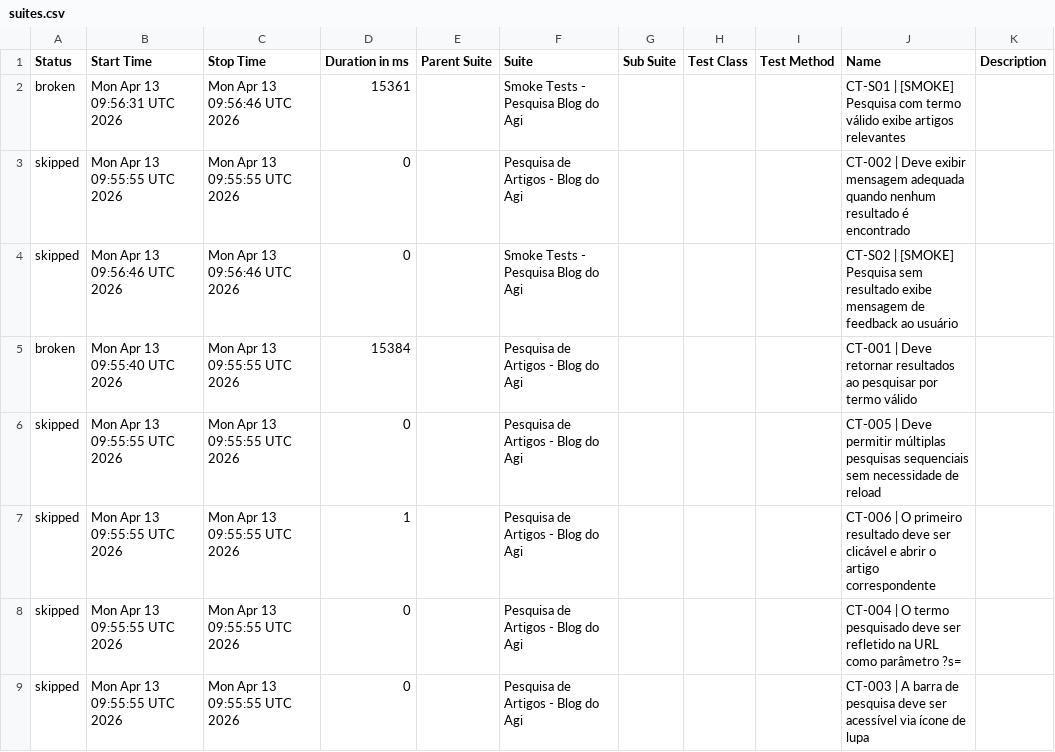
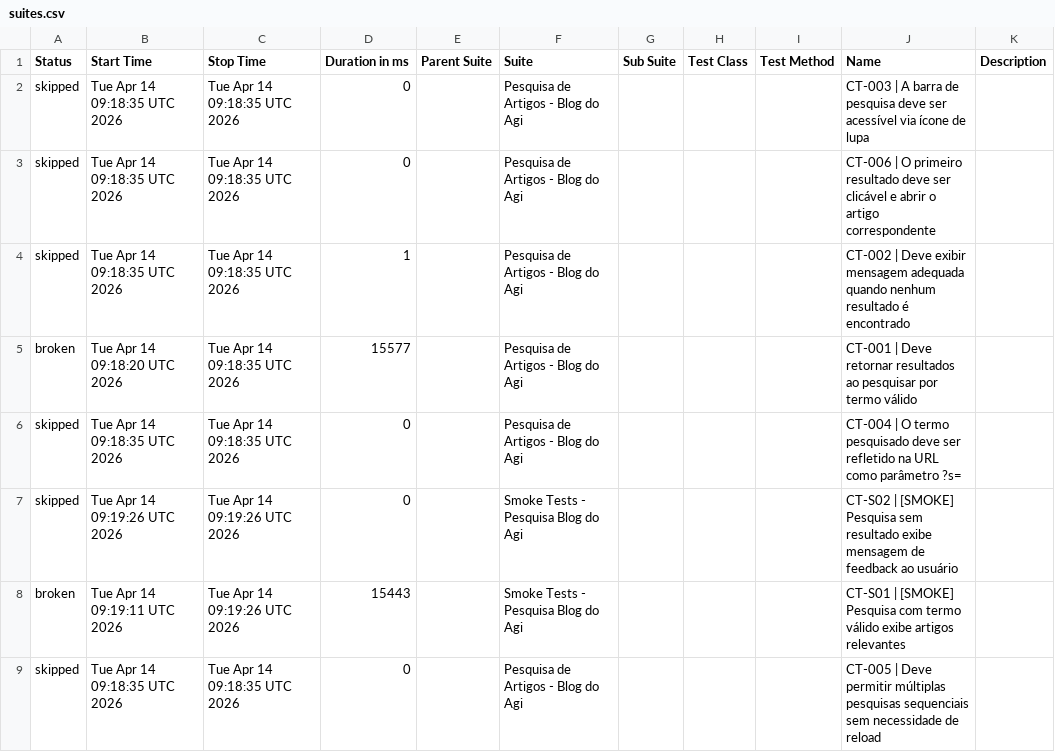
Before and after one commit to FranciscoGeorgeR/blogdoagi-cypress-tests, a CSV file: data/suites.csv, drawn as a sheet.

```diff
--- a/data/suites.csv
+++ b/data/suites.csv
@@ -1,9 +1,9 @@
 "Status","Start Time","Stop Time","Duration in ms","Parent Suite","Suite","Sub Suite","Test Class","Test Method","Name","Description"
-"broken","Mon Apr 13 09:56:31 UTC 2026","Mon Apr 13 09:56:46 UTC 2026","15361","","Smoke Tests - Pesquisa Blog do Agi","","","","CT-S01 | [SMOKE] Pesquisa com termo válido exibe artigos relevantes",""
-"skipped","Mon Apr 13 09:55:55 UTC 2026","Mon Apr 13 09:55:55 UTC 2026","0","","Pesquisa de Artigos - Blog do Agi","","","","CT-002 | Deve exibir mensagem adequada quando nenhum resultado é encontrado",""
-"skipped","Mon Apr 13 09:56:46 UTC 2026","Mon Apr 13 09:56:46 UTC 2026","0","","Smoke Tests - Pesquisa Blog do Agi","","","","CT-S02 | [SMOKE] Pesquisa sem resultado exibe mensagem de feedback ao usuário",""
-"broken","Mon Apr 13 09:55:40 UTC 2026","Mon Apr 13 09:55:55 UTC 2026","15384","","Pesquisa de Artigos - Blog do Agi","","","","CT-001 | Deve retornar resultados ao pesquisar por termo válido",""
-"skipped","Mon Apr 13 09:55:55 UTC 2026","Mon Apr 13 09:55:55 UTC 2026","0","","Pesquisa de Artigos - Blog do Agi","","","","CT-005 | Deve permitir múltiplas pesquisas sequenciais sem necessidade de reload",""
-"skipped","Mon Apr 13 09:55:55 UTC 2026","Mon Apr 13 09:55:55 UTC 2026","1","","Pesquisa de Artigos - Blog do Agi","","","","CT-006 | O primeiro resultado deve ser clicável e abrir o artigo correspondente",""
-"skipped","Mon Apr 13 09:55:55 UTC 2026","Mon Apr 13 09:55:55 UTC 2026","0","","Pesquisa de Artigos - Blog do Agi","","","","CT-004 | O termo pesquisado deve ser refletido na URL como parâmetro ?s=",""
-"skipped","Mon Apr 13 09:55:55 UTC 2026","Mon Apr 13 09:55:55 UTC 2026","0","","Pesquisa de Artigos - Blog do Agi","","","","CT-003 | A barra de pesquisa deve ser acessível via ícone de lupa",""
+"skipped","Tue Apr 14 09:18:35 UTC 2026","Tue Apr 14 09:18:35 UTC 2026","0","","Pesquisa de Artigos - Blog do Agi","","","","CT-003 | A barra de pesquisa deve ser acessível via ícone de lupa",""
+"skipped","Tue Apr 14 09:18:35 UTC 2026","Tue Apr 14 09:18:35 UTC 2026","0","","Pesquisa de Artigos - Blog do Agi","","","","CT-006 | O primeiro resultado deve ser clicável e abrir o artigo correspondente",""
+"skipped","Tue Apr 14 09:18:35 UTC 2026","Tue Apr 14 09:18:35 UTC 2026","1","","Pesquisa de Artigos - Blog do Agi","","","","CT-002 | Deve exibir mensagem adequada quando nenhum resultado é encontrado",""
+"broken","Tue Apr 14 09:18:20 UTC 2026","Tue Apr 14 09:18:35 UTC 2026","15577","","Pesquisa de Artigos - Blog do Agi","","","","CT-001 | Deve retornar resultados ao pesquisar por termo válido",""
+"skipped","Tue Apr 14 09:18:35 UTC 2026","Tue Apr 14 09:18:35 UTC 2026","0","","Pesquisa de Artigos - Blog do Agi","","","","CT-004 | O termo pesquisado deve ser refletido na URL como parâmetro ?s=",""
+"skipped","Tue Apr 14 09:19:26 UTC 2026","Tue Apr 14 09:19:26 UTC 2026","0","","Smoke Tests - Pesquisa Blog do Agi","","","","CT-S02 | [SMOKE] Pesquisa sem resultado exibe mensagem de feedback ao usuário",""
+"broken","Tue Apr 14 09:19:11 UTC 2026","Tue Apr 14 09:19:26 UTC 2026","15443","","Smoke Tests - Pesquisa Blog do Agi","","","","CT-S01 | [SMOKE] Pesquisa com termo válido exibe artigos relevantes",""
+"skipped","Tue Apr 14 09:18:35 UTC 2026","Tue Apr 14 09:18:35 UTC 2026","0","","Pesquisa de Artigos - Blog do Agi","","","","CT-005 | Deve permitir múltiplas pesquisas sequenciais sem necessidade de reload",""
```
Also changed, not shown: 55 other files.
